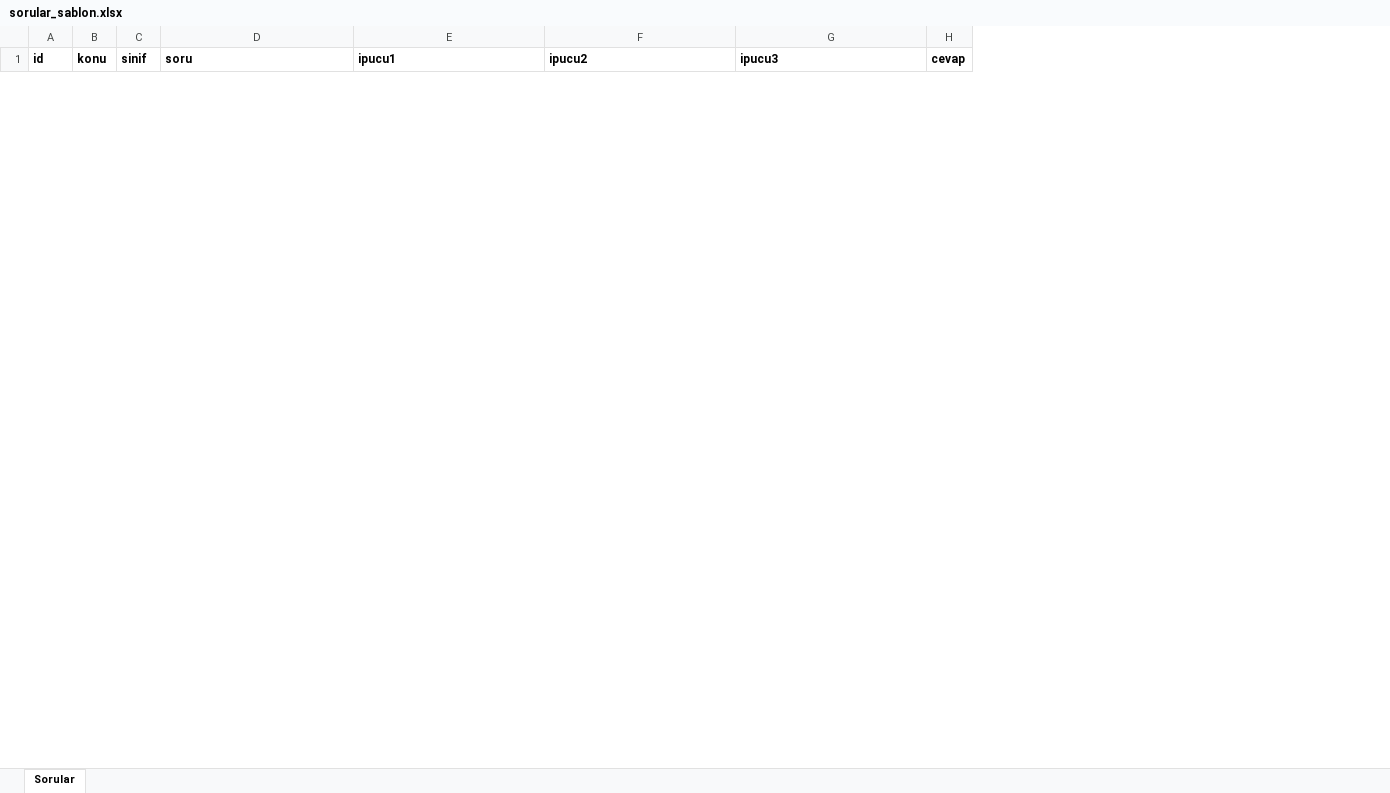
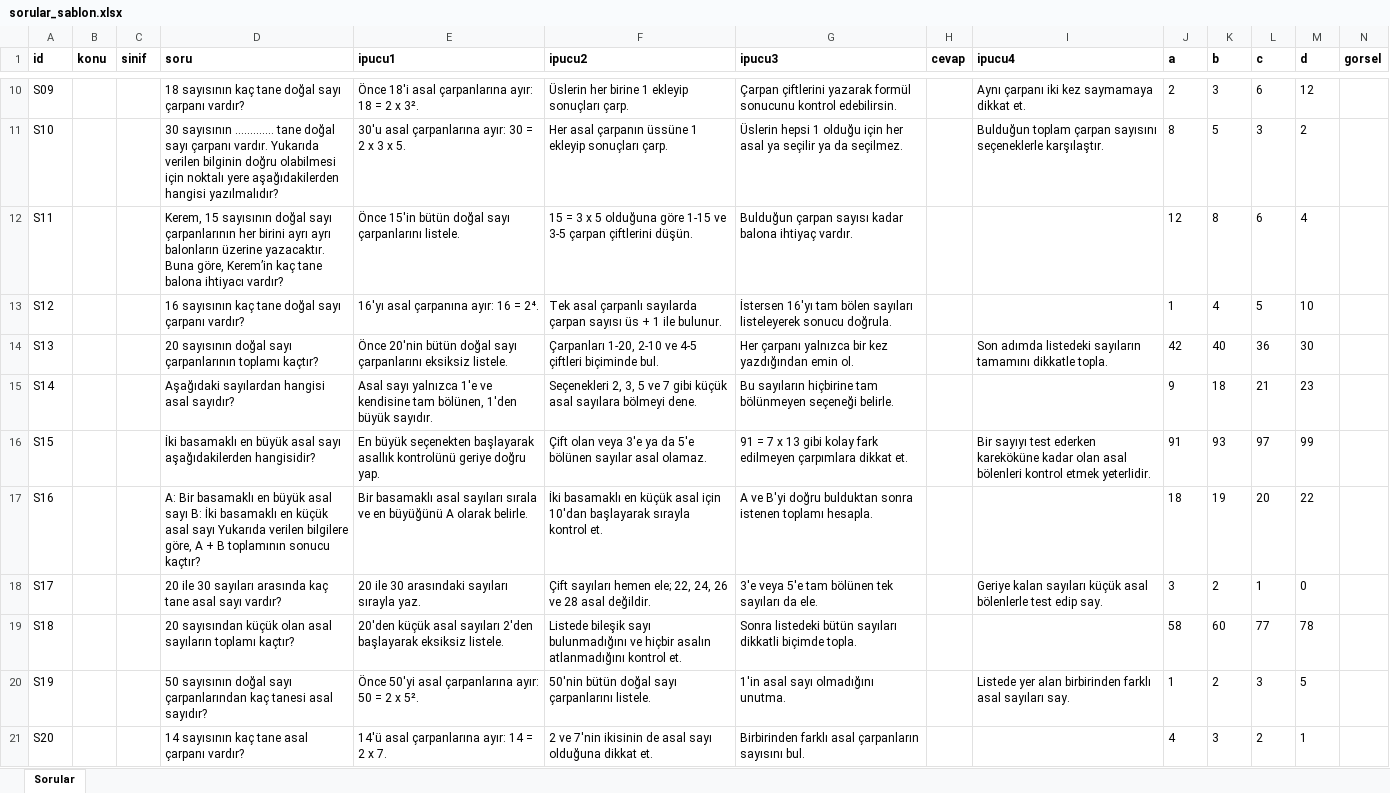
Before and after one commit to barkeser2002/matematigin-mantigi, an Excel workbook: sorular_sablon.xlsx, sheet Sorular, drawn as a sheet; only a part is shown, gaps mark what is left out; values as stored, in another font and other column widths than the file's, no borders; the diff covers the shown part only; the diff names each change by its address in the sheet, - before the commit and + after, or states it on an @@ line.

```diff
--- a/sorular_sablon.xlsx (sheet Sorular)
+++ b/sorular_sablon.xlsx (sheet Sorular)
+column I (ipucu4), empty
+column J (a), empty
+column K (b), empty
+column L (c), empty
+column M (d), empty
+column N (gorsel), empty
+row 10: S09 |  |  | 18 sayısının kaç tane doğal sayı çarpanı vardır? | Önce 18'i asal çarpanlarına ayır: 18 = 2 x 3². | Üslerin her birine 1 ekleyip sonuçları çarp. | Çarpan çiftlerini yazarak formül sonucunu kontrol edebilirsin. |  | Aynı çarpanı iki kez saymamaya dikkat et. | 2 | 3 | 6 | 12
+row 11: S10 |  |  | 30 sayısının ............. tane doğal sayı çarpanı vardır. Yukarıda verilen bilginin doğru olabilmesi için noktalı yere aşağıdakilerden hangisi yazılmalıdır? | 30'u asal çarpanlarına ayır: 30 = 2 x 3 x 5. | Her asal çarpanın üssüne 1 ekleyip sonuçları çarp. | Üslerin hepsi 1 olduğu için her asal ya seçilir ya da seçilmez. |  | Bulduğun toplam çarpan sayısını seçeneklerle karşılaştır. | 8 | 5 | 3 | 2
+row 12: S11 |  |  | Kerem, 15 sayısının doğal sayı çarpanlarının her birini ayrı ayrı balonların üzerine yazacaktır. Buna göre, Kerem’in kaç tane balona ihtiyacı vardır? | Önce 15'in bütün doğal sayı çarpanlarını listele. | 15 = 3 x 5 olduğuna göre 1-15 ve 3-5 çarpan çiftlerini düşün. | Bulduğun çarpan sayısı kadar balona ihtiyaç vardır. |  |  | 12 | 8 | 6 | 4
+row 13: S12 |  |  | 16 sayısının kaç tane doğal sayı çarpanı vardır? | 16'yı asal çarpanına ayır: 16 = 2⁴. | Tek asal çarpanlı sayılarda çarpan sayısı üs + 1 ile bulunur. | İstersen 16'yı tam bölen sayıları listeleyerek sonucu doğrula. |  |  | 1 | 4 | 5 | 10
+row 14: S13 |  |  | 20 sayısının doğal sayı çarpanlarının toplamı kaçtır? | Önce 20'nin bütün doğal sayı çarpanlarını eksiksiz listele. | Çarpanları 1-20, 2-10 ve 4-5 çiftleri biçiminde bul. | Her çarpanı yalnızca bir kez yazdığından emin ol. |  | Son adımda listedeki sayıların tamamını dikkatle topla. | 42 | 40 | 36 | 30
+row 15: S14 |  |  | Aşağıdaki sayılardan hangisi asal sayıdır? | Asal sayı yalnızca 1'e ve kendisine tam bölünen, 1'den büyük sayıdır. | Seçenekleri 2, 3, 5 ve 7 gibi küçük asal sayılara bölmeyi dene. | Bu sayıların hiçbirine tam bölünmeyen seçeneği belirle. |  |  | 9 | 18 | 21 | 23
+row 16: S15 |  |  | İki basamaklı en büyük asal sayı aşağıdakilerden hangisidir? | En büyük seçenekten başlayarak asallık kontrolünü geriye doğru yap. | Çift olan veya 3'e ya da 5'e bölünen sayılar asal olamaz. | 91 = 7 x 13 gibi kolay fark edilmeyen çarpımlara dikkat et. |  | Bir sayıyı test ederken kareköküne kadar olan asal bölenleri kontrol etmek yeterlidir. | 91 | 93 | 97 | 99
+row 17: S16 |  |  | A: Bir basamaklı en büyük asal sayı B: İki basamaklı en küçük asal sayı Yukarıda verilen bilgilere göre, A + B toplamının sonucu kaçtır? | Bir basamaklı asal sayıları sırala ve en büyüğünü A olarak belirle. | İki basamaklı en küçük asal için 10'dan başlayarak sırayla kontrol et. | A ve B'yi doğru bulduktan sonra istenen toplamı hesapla. |  |  | 18 | 19 | 20 | 22
+row 18: S17 |  |  | 20 ile 30 sayıları arasında kaç tane asal sayı vardır? | 20 ile 30 arasındaki sayıları sırayla yaz. | Çift sayıları hemen ele; 22, 24, 26 ve 28 asal değildir. | 3'e veya 5'e tam bölünen tek sayıları da ele. |  | Geriye kalan sayıları küçük asal bölenlerle test edip say. | 3 | 2 | 1 | 0
+row 19: S18 |  |  | 20 sayısından küçük olan asal sayıların toplamı kaçtır? | 20'den küçük asal sayıları 2'den başlayarak eksiksiz listele. | Listede bileşik sayı bulunmadığını ve hiçbir asalın atlanmadığını kontrol et. | Sonra listedeki bütün sayıları dikkatli biçimde topla. |  |  | 58 | 60 | 77 | 78
+row 20: S19 |  |  | 50 sayısının doğal sayı çarpanlarından kaç tanesi asal sayıdır? | Önce 50'yi asal çarpanlarına ayır: 50 = 2 x 5². | 50'nin bütün doğal sayı çarpanlarını listele. | 1'in asal sayı olmadığını unutma. |  | Listede yer alan birbirinden farklı asal sayıları say. | 1 | 2 | 3 | 5
+row 21: S20 |  |  | 14 sayısının kaç tane asal çarpanı vardır? | 14'ü asal çarpanlarına ayır: 14 = 2 x 7. | 2 ve 7'nin ikisinin de asal sayı olduğuna dikkat et. | Birbirinden farklı asal çarpanların sayısını bul. |  |  | 4 | 3 | 2 | 1
```
Also changed, not shown: 8 added rows and 3 removed rows elsewhere in this sheet, 19 other files.
